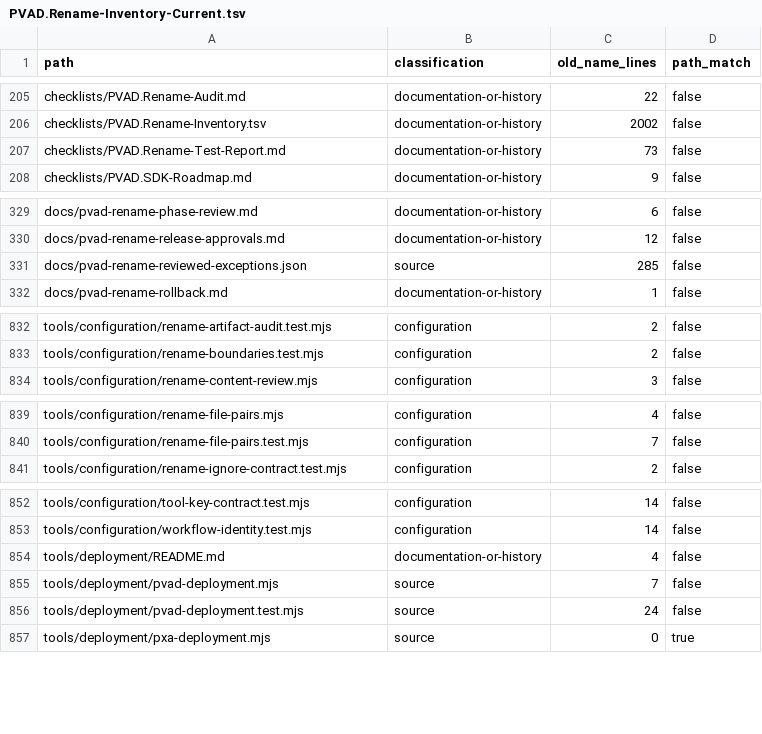
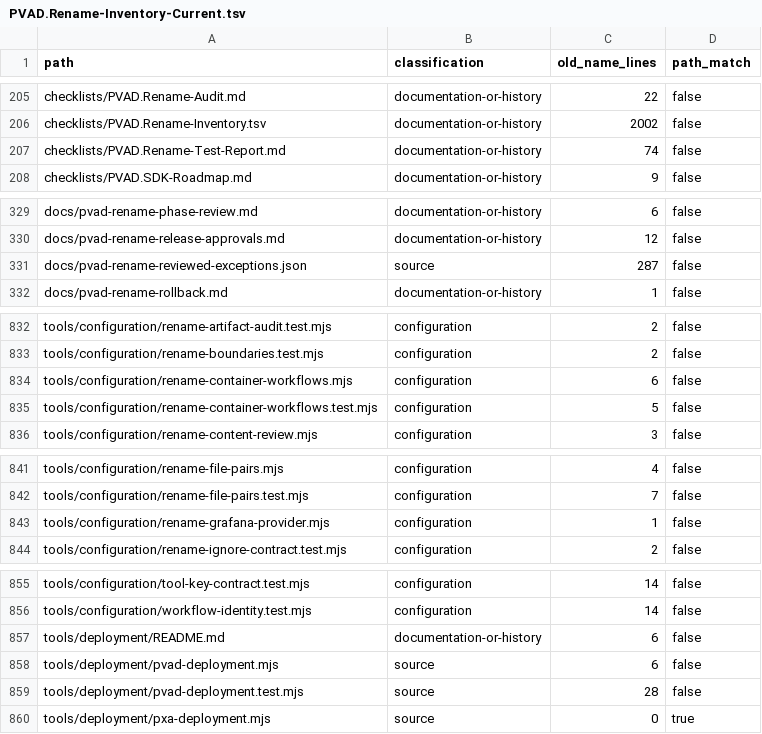
Before and after one commit to silentdevcore/Canvas, a TSV file: checklists/PVAD.Rename-Inventory-Current.tsv, drawn as a sheet; only a part is shown, gaps mark what is left out.

Commit message:
Prepare PVAD container and Grafana identity cutovers

```diff
--- a/checklists/PVAD.Rename-Inventory-Current.tsv
+++ b/checklists/PVAD.Rename-Inventory-Current.tsv
@@ -206,3 +206,3 @@ checklists/PVAD.Rename-Audit.md	documentation-or-history	22	false
 checklists/PVAD.Rename-Inventory.tsv	documentation-or-history	2002	false
-checklists/PVAD.Rename-Test-Report.md	documentation-or-history	73	false
+checklists/PVAD.Rename-Test-Report.md	documentation-or-history	74	false
 checklists/PVAD.SDK-Roadmap.md	documentation-or-history	9	false
@@ -330,3 +330,3 @@ docs/pvad-rename-phase-review.md	documentation-or-history	6	false
 docs/pvad-rename-release-approvals.md	documentation-or-history	12	false
-docs/pvad-rename-reviewed-exceptions.json	source	285	false
+docs/pvad-rename-reviewed-exceptions.json	source	287	false
 docs/pvad-rename-rollback.md	documentation-or-history	1	false
@@ -833,2 +833,4 @@ tools/configuration/rename-artifact-audit.test.mjs	configuration	2	false
 tools/configuration/rename-boundaries.test.mjs	configuration	2	false
+tools/configuration/rename-container-workflows.mjs	configuration	6	false
+tools/configuration/rename-container-workflows.test.mjs	configuration	5	false
 tools/configuration/rename-content-review.mjs	configuration	3	false
@@ -840,2 +842,3 @@ tools/configuration/rename-file-pairs.mjs	configuration	4	false
 tools/configuration/rename-file-pairs.test.mjs	configuration	7	false
+tools/configuration/rename-grafana-provider.mjs	configuration	1	false
 tools/configuration/rename-ignore-contract.test.mjs	configuration	2	false
@@ -853,5 +856,5 @@ tools/configuration/tool-key-contract.test.mjs	configuration	14	false
 tools/configuration/workflow-identity.test.mjs	configuration	14	false
-tools/deployment/README.md	documentation-or-history	4	false
-tools/deployment/pvad-deployment.mjs	source	7	false
-tools/deployment/pvad-deployment.test.mjs	source	24	false
+tools/deployment/README.md	documentation-or-history	6	false
+tools/deployment/pvad-deployment.mjs	source	6	false
+tools/deployment/pvad-deployment.test.mjs	source	28	false
 tools/deployment/pxa-deployment.mjs	source	0	true
```
Also changed, not shown: 15 other files.
